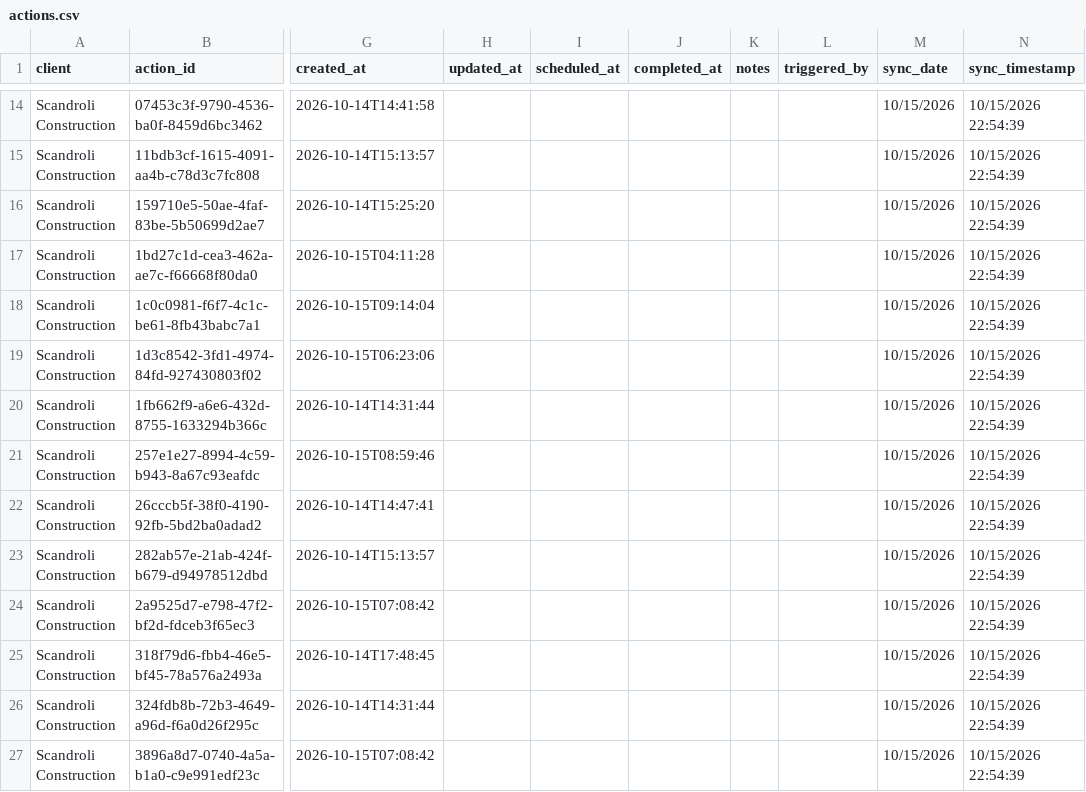
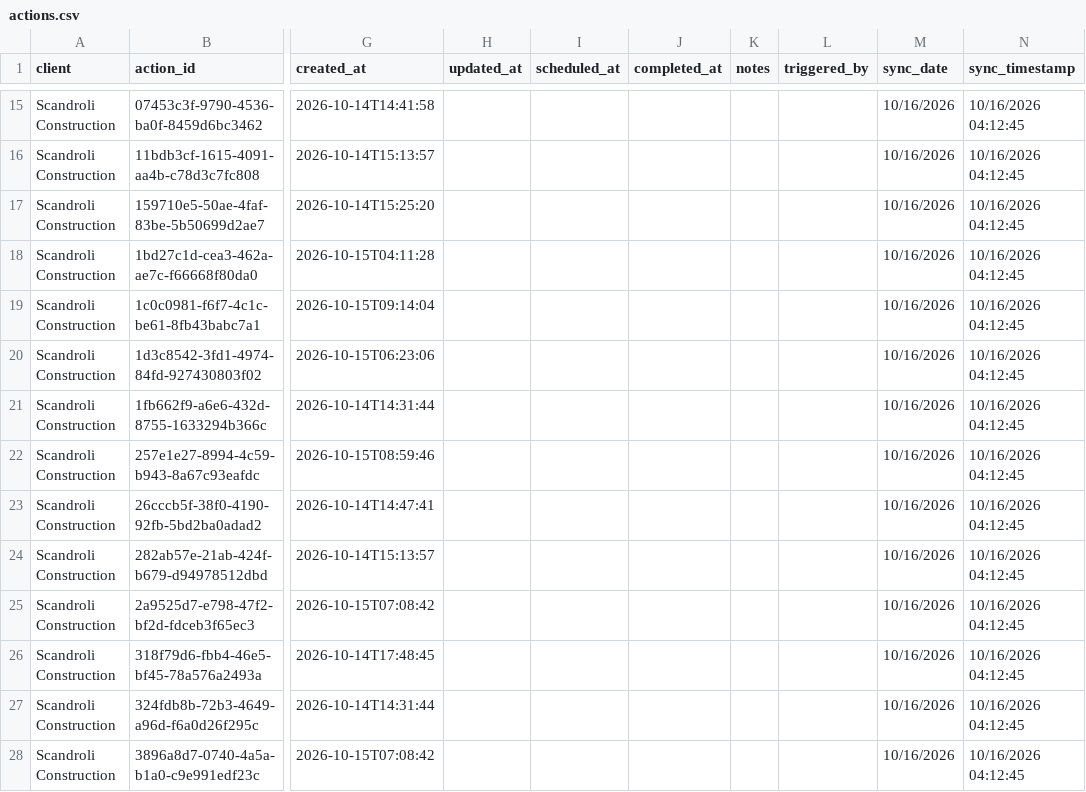
Before and after one commit to PhilipIrving/hubcertsecure, a CSV file: data/evident/actions.csv, drawn as a sheet; only a part is shown, gaps mark what is left out; addresses are those after the commit; the diff covers the shown part only; the diff names each change by its address in the sheet, - before the commit and + after, or states it on an @@ line.

```diff
--- a/data/evident/actions.csv
+++ b/data/evident/actions.csv
-M15:M28 (sync_date): 10/15/2026
+M15:M28 (sync_date): 10/16/2026
-N15:N28 (sync_timestamp): 10/15/2026 22:54:39
+N15:N28 (sync_timestamp): 10/16/2026 04:12:45
```
Also changed, not shown: 3 added rows and 104 edited cells elsewhere in this file, data/evident/sync_metadata.csv, 25 other files.
